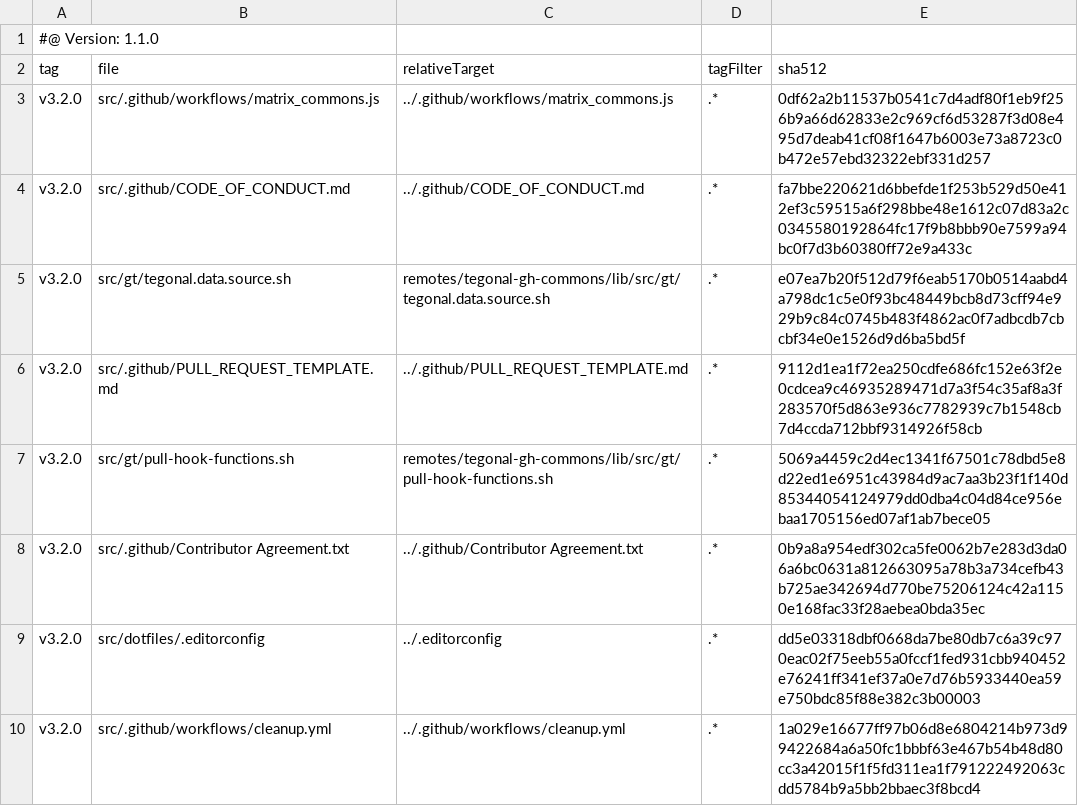
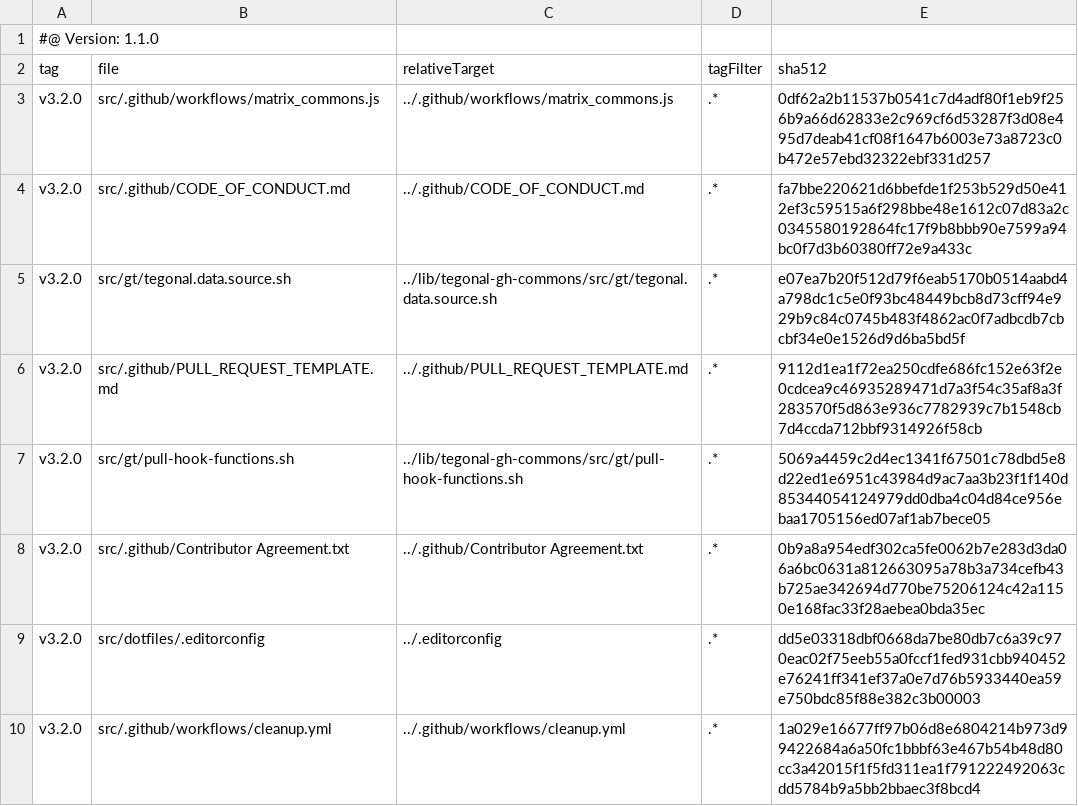
Before and after one commit to tegonal/scala-commons, a TSV file: .gt/remotes/tegonal-gh-commons/pulled.tsv, drawn as a sheet; only a part is shown.

```diff
--- a/.gt/remotes/tegonal-gh-commons/pulled.tsv
+++ b/.gt/remotes/tegonal-gh-commons/pulled.tsv
@@ -4,5 +4,5 @@ v3.2.0	src/.github/workflows/matrix_commons.js	../.github/workflows/matrix_commo
 v3.2.0	src/.github/CODE_OF_CONDUCT.md	../.github/CODE_OF_CONDUCT.md	.*	fa7bbe220621d6bbefde1f253b529d50e412ef3c59515a6f298bbe48e1612c07d83a2c0345580192864fc17f9b8bbb90e7599a94bc0f7d3b60380ff72e9a433c
-v3.2.0	src/gt/tegonal.data.source.sh	remotes/tegonal-gh-commons/lib/src/gt/tegonal.data.source.sh	.*	e07ea7b20f512d79f6eab5170b0514aabd4a798dc1c5e0f93bc48449bcb8d73cff94e929b9c84c0745b483f4862ac0f7adbcdb7cbcbf34e0e1526d9d6ba5bd5f
+v3.2.0	src/gt/tegonal.data.source.sh	../lib/tegonal-gh-commons/src/gt/tegonal.data.source.sh	.*	e07ea7b20f512d79f6eab5170b0514aabd4a798dc1c5e0f93bc48449bcb8d73cff94e929b9c84c0745b483f4862ac0f7adbcdb7cbcbf34e0e1526d9d6ba5bd5f
 v3.2.0	src/.github/PULL_REQUEST_TEMPLATE.md	../.github/PULL_REQUEST_TEMPLATE.md	.*	9112d1ea1f72ea250cdfe686fc152e63f2e0cdcea9c46935289471d7a3f54c35af8a3f283570f5d863e936c7782939c7b1548cb7d4ccda712bbf9314926f58cb
-v3.2.0	src/gt/pull-hook-functions.sh	remotes/tegonal-gh-commons/lib/src/gt/pull-hook-functions.sh	.*	5069a4459c2d4ec1341f67501c78dbd5e8d22ed1e6951c43984d9ac7aa3b23f1f140d85344054124979dd0dba4c04d84ce956ebaa1705156ed07af1ab7bece05
+v3.2.0	src/gt/pull-hook-functions.sh	../lib/tegonal-gh-commons/src/gt/pull-hook-functions.sh	.*	5069a4459c2d4ec1341f67501c78dbd5e8d22ed1e6951c43984d9ac7aa3b23f1f140d85344054124979dd0dba4c04d84ce956ebaa1705156ed07af1ab7bece05
 v3.2.0	src/.github/Contributor Agreement.txt	../.github/Contributor Agreement.txt	.*	0b9a8a954edf302ca5fe0062b7e283d3da06a6bc0631a812663095a78b3a734cefb43b725ae342694d770be75206124c42a1150e168fac33f28aebea0bda35ec
```
Also changed, not shown: 6 other files.
